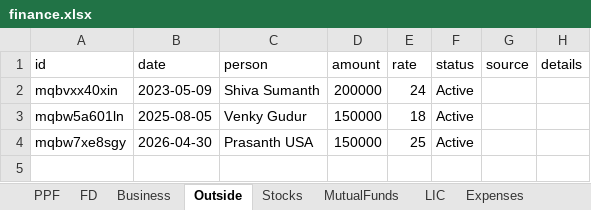
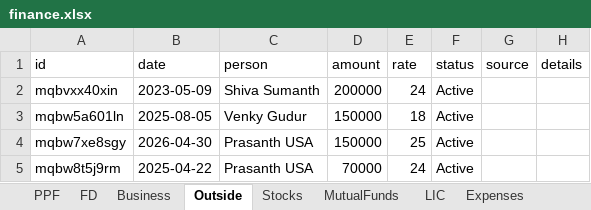
Before and after one commit to Sgali999/finance-tracker, an Excel workbook: data/finance.xlsx, sheet Outside, drawn as a sheet; values as stored, in another font and other column widths than the file's, no borders; the diff names each change by its address in the sheet, - before the commit and + after, or states it on an @@ line.

Commit message:
Finance update 2026-06-13 05:07

```diff
--- a/data/finance.xlsx (sheet Outside)
+++ b/data/finance.xlsx (sheet Outside)
+row 5: mqbw8t5j9rm | 2025-04-22 | Prasanth USA | 70000 | 24 | Active
```
